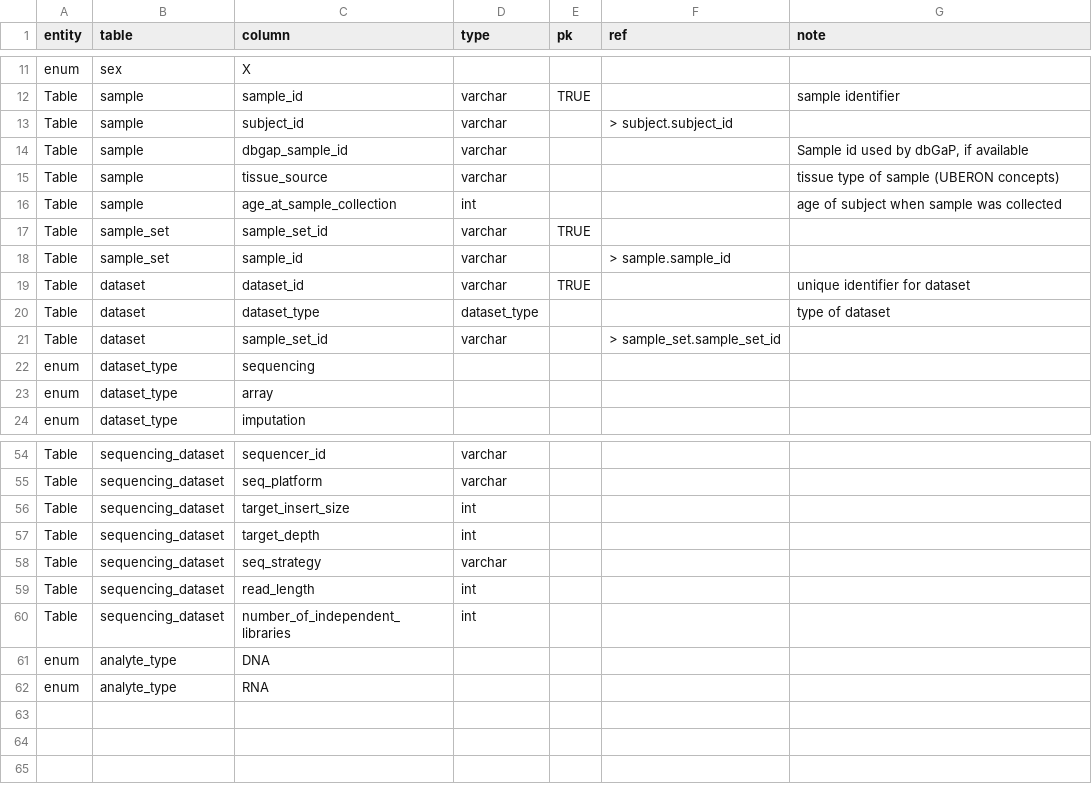
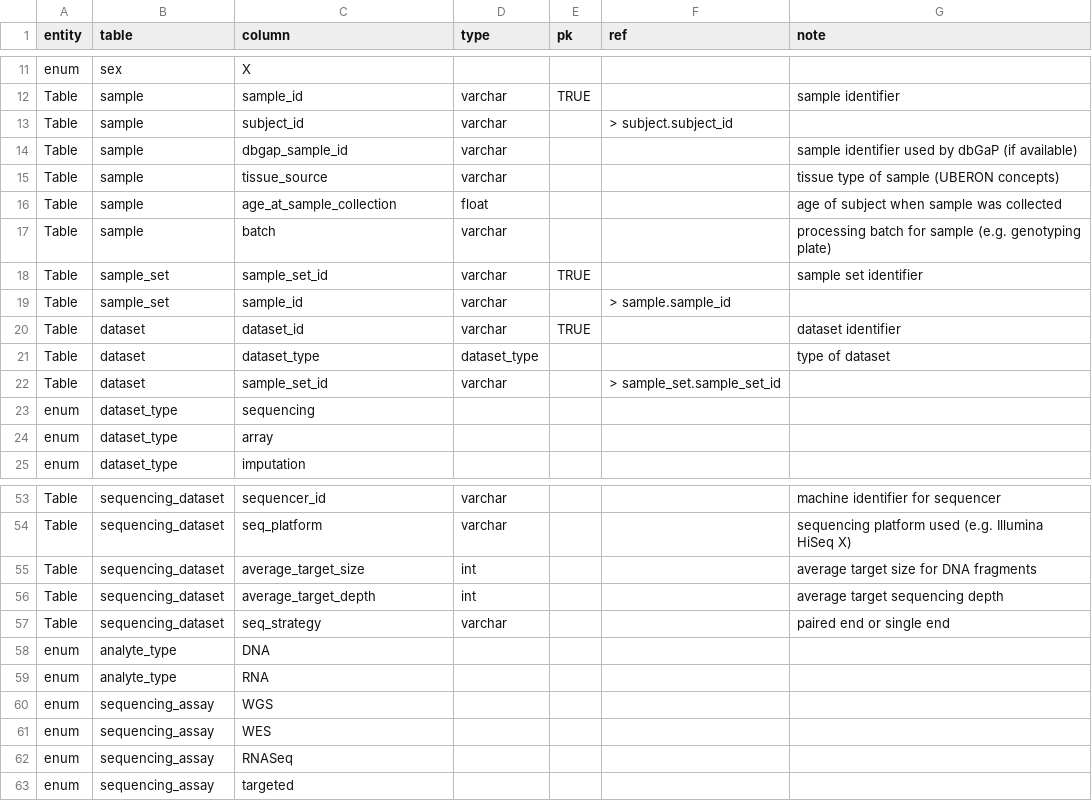
Before and after one commit to UW-GAC/primed_data_models, a TSV file: PRIMED_data_model_draft.tsv, drawn as a sheet; only a part is shown, gaps mark what is left out; removed rows and columns are numbered as before the commit, all else as after; the diff covers the shown part only; the diff names each change by its address in the sheet, - before the commit and + after, or states it on an @@ line.

Commit message:
revise dataset fields, add field descriptions
Sequencing dataset: remove fields that could be sample-level
Imputation dataset: add source dataset_id field, edit field names
for clarity
File: add description field

```diff
--- a/PRIMED_data_model_draft.tsv
+++ b/PRIMED_data_model_draft.tsv
-G14 (note): Sample id used by dbGaP, if available
+G14 (note): sample identifier used by dbGaP (if available)
-D16 (type): int
+D16 (type): float
+row 17: Table | sample | batch | varchar |  |  | processing batch for sample (e.g. genotyping plate)
-G18 (note): (empty)
+G18 (note): sample set identifier
-G20 (note): unique identifier for dataset
+G20 (note): dataset identifier
-G53 (note): (empty)
+G53 (note): machine identifier for sequencer
-G54 (note): (empty)
+G54 (note): sequencing platform used (e.g. Illumina HiSeq X)
-C55 (column): target_insert_size
+C55 (column): average_target_size
-G55 (note): (empty)
+G55 (note): average target size for DNA fragments
-C56 (column): target_depth
+C56 (column): average_target_depth
-G56 (note): (empty)
+G56 (note): average target sequencing depth
-G57 (note): (empty)
+G57 (note): paired end or single end
-row 59: Table | sequencing_dataset | read_length | int
-row 60: Table | sequencing_dataset | number_of_independent_libraries | int
+row 60: enum | sequencing_assay | WGS
+row 61: enum | sequencing_assay | WES
+row 62: enum | sequencing_assay | RNASeq
+row 63: enum | sequencing_assay | targeted
```
Also changed, not shown: 2 added rows, 4 removed rows and 27 edited cells elsewhere in this file, 2 other files.
